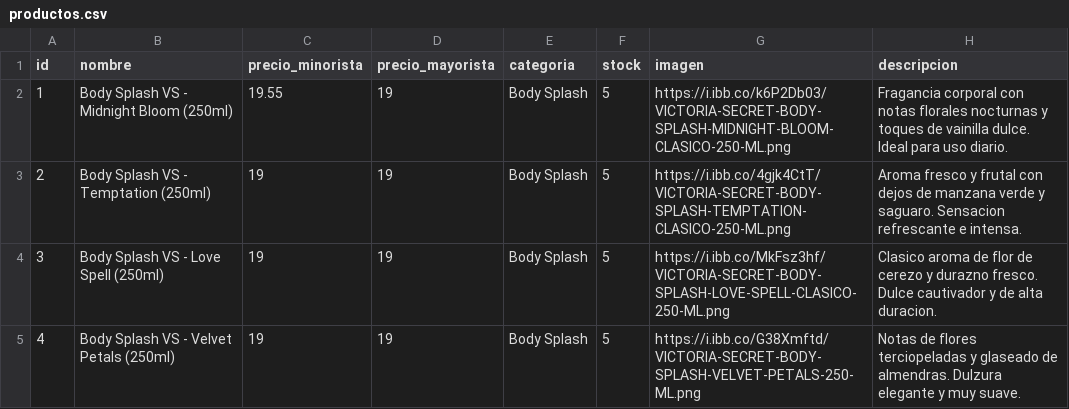
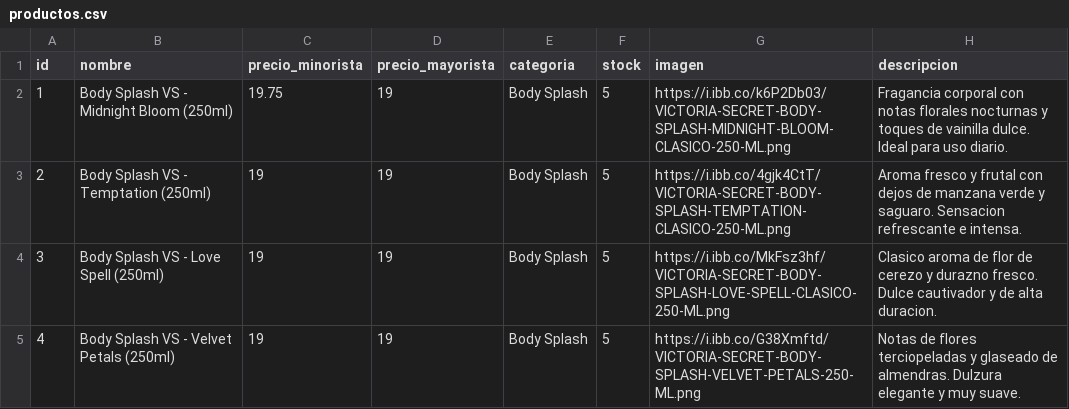
Before and after one commit to tevo-mdp/prueba_caipser, a CSV file: productos.csv, drawn as a sheet; only a part is shown.

Commit message:
Update product details in productos.csv
Updated product details in productos.csv including prices and descriptions.

```diff
--- a/productos.csv
+++ b/productos.csv
@@ -1,3 +1,3 @@
 id,nombre,precio_minorista,precio_mayorista,categoria,stock,imagen,descripcion
-1,Body Splash VS - Midnight Bloom (250ml),19.55,19,Body Splash,5,https://i.ibb.co/k6P2Db03/VICTORIA-SECRET-BODY-SPLASH-MIDNIGHT-BLOOM-CLASICO-250-ML.png,Fragancia corporal con notas florales nocturnas y toques de vainilla dulce. Ideal para uso diario.
+1,Body Splash VS - Midnight Bloom (250ml),19.75,19,Body Splash,5,https://i.ibb.co/k6P2Db03/VICTORIA-SECRET-BODY-SPLASH-MIDNIGHT-BLOOM-CLASICO-250-ML.png,Fragancia corporal con notas florales nocturnas y toques de vainilla dulce. Ideal para uso diario.
 2,Body Splash VS - Temptation (250ml),19,19,Body Splash,5,https://i.ibb.co/4gjk4CtT/VICTORIA-SECRET-BODY-SPLASH-TEMPTATION-CLASICO-250-ML.png ,Aroma fresco y frutal con dejos de manzana verde y saguaro. Sensacion refrescante e intensa.
```
